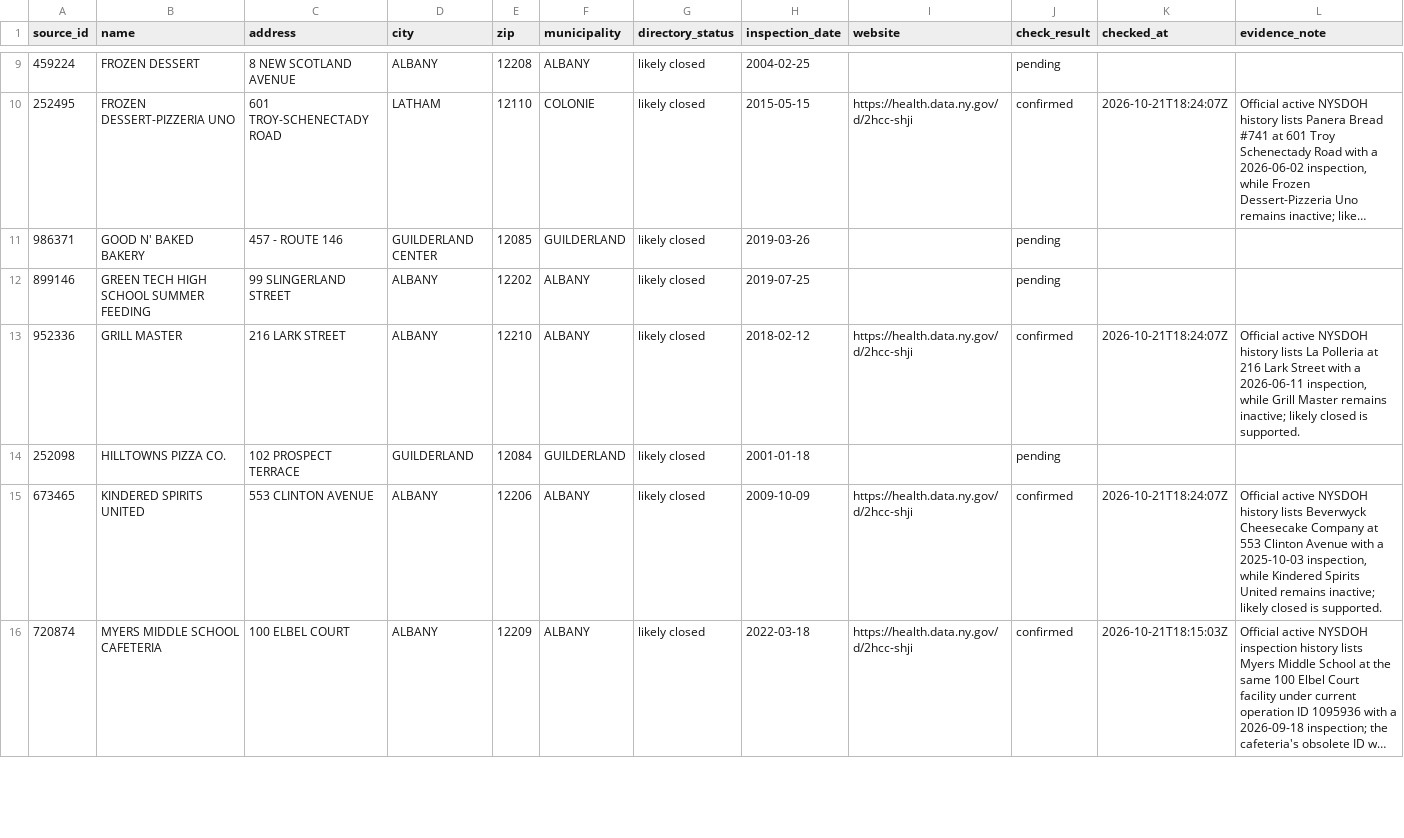
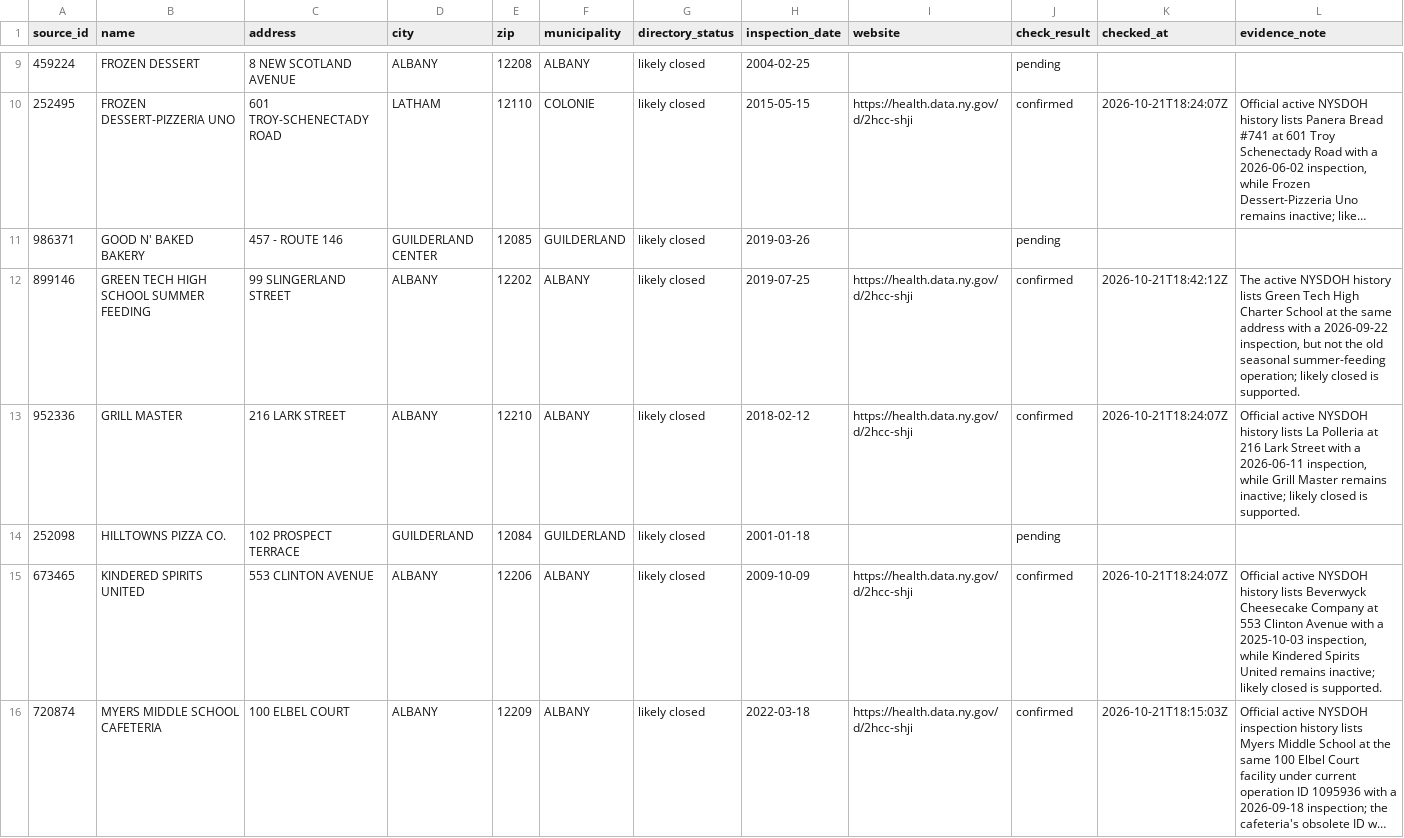
Before and after one commit to veee-agents-shared/moxie-open-in-albany, a CSV file: data/audit-sample-2026-10-21.csv, drawn as a sheet; only a part is shown, gaps mark what is left out; long unchanged cells end in …; the diff covers the shown part only.

```diff
--- a/data/audit-sample-2026-10-21.csv
+++ b/data/audit-sample-2026-10-21.csv
@@ -11,3 +11,3 @@ source_id,name,address,city,zip,municipality,directory_status,inspection_date,we
 986371,GOOD N' BAKED BAKERY,457 - ROUTE 146,GUILDERLAND CENTER,12085,GUILDERLAND,likely closed,2019-03-26,,pending,,
-899146,GREEN TECH HIGH SCHOOL SUMMER FEEDING,99 SLINGERLAND STREET,ALBANY,12202,ALBANY,likely closed,2019-07-25,,pending,,
+899146,GREEN TECH HIGH SCHOOL SUMMER FEEDING,99 SLINGERLAND STREET,ALBANY,12202,ALBANY,likely closed,2019-07-25,https://health.data.ny.gov/d/2hcc-shji,confirmed,2026-10-21T18:42:12Z,"The active NYSDOH history lists Green Tech High Charter School at the same address with a 2026-09-22 inspection, but not the old seasonal summer-feeding operation; likely closed is supported."
 952336,GRILL MASTER,216 LARK STREET,ALBANY,12210,ALBANY,likely closed,2018-02-12,https://health.data.ny.gov/d/2hcc-shji,confirmed,2026-10-21T18:24:07Z,"Official active NYSDOH history lists La Polleria at 216 Lark Street with a 2026-06-11 inspection, while Grill Master remains inactive; likely closed is supported."
```
Also changed, not shown: 32 edited cells elsewhere in this file, data/audit-checks-2026-10-21.csv.
